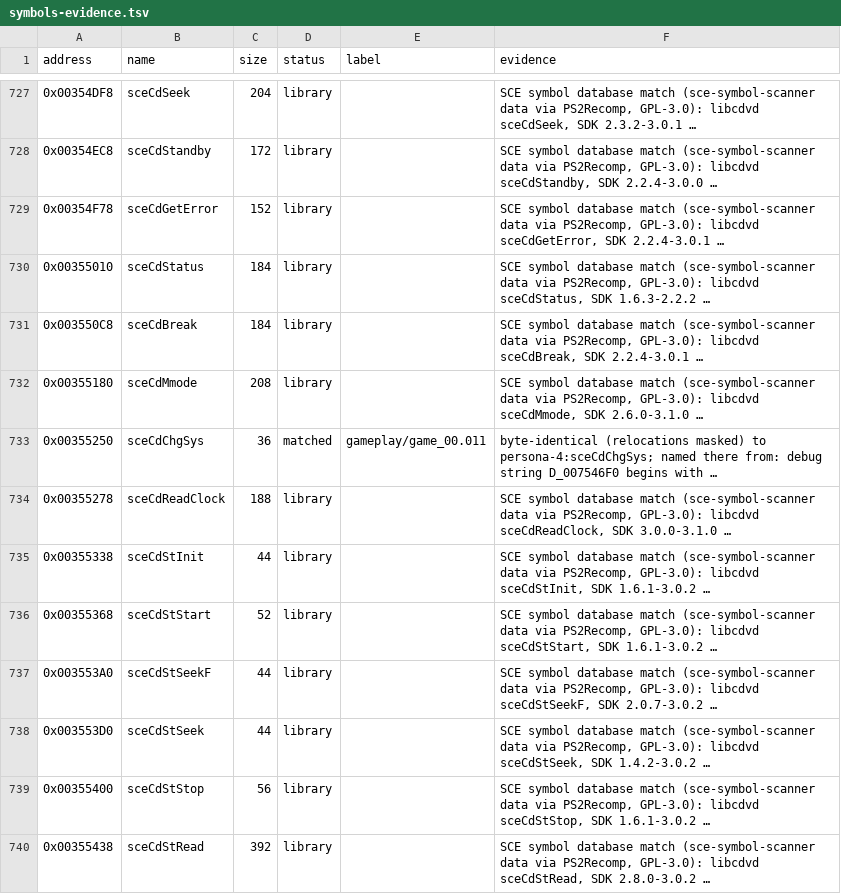
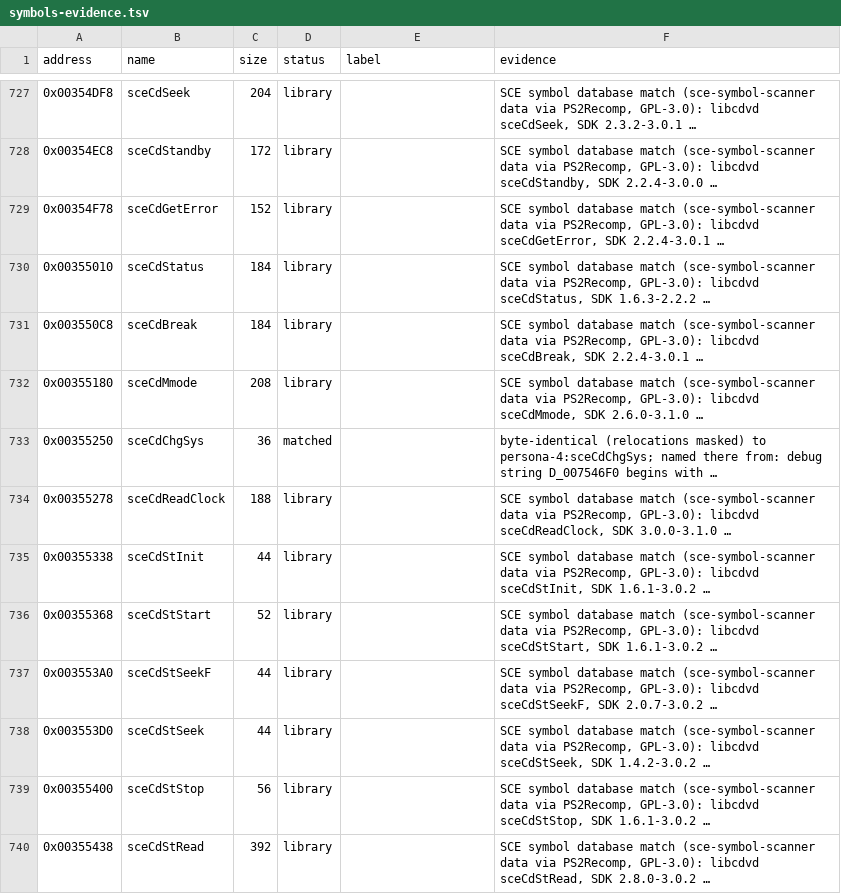
Before and after one commit to Harskov/fate-unlimited-codes-jp, a TSV file: config/SLPM_551.08/symbols-evidence.tsv, drawn as a sheet; only a part is shown, gaps mark what is left out.

Commit message:
Update documentation
Files: PLATFORM.md, ROADMAP.md, docs/CODE-MAP.md, docs/NAMES.md

```diff
--- a/config/SLPM_551.08/symbols-evidence.tsv
+++ b/config/SLPM_551.08/symbols-evidence.tsv
@@ -732,3 +732,3 @@ address	name	size	status	label	evidence
 0x00355180	sceCdMmode	208	library		SCE symbol database match (sce-symbol-scanner data via PS2Recomp, GPL-3.0): libcdvd sceCdMmode, SDK 2.6.0-3.1.0 …
-0x00355250	sceCdChgSys	36	matched	gameplay/game_00.011	byte-identical (relocations masked) to persona-4:sceCdChgSys; named there from: debug string D_007546F0 begins with …
+0x00355250	sceCdChgSys	36	matched		byte-identical (relocations masked) to persona-4:sceCdChgSys; named there from: debug string D_007546F0 begins with …
 0x00355278	sceCdReadClock	188	library		SCE symbol database match (sce-symbol-scanner data via PS2Recomp, GPL-3.0): libcdvd sceCdReadClock, SDK 3.0.0-3.1.0 …
```
Also changed, not shown: 9 other files.
